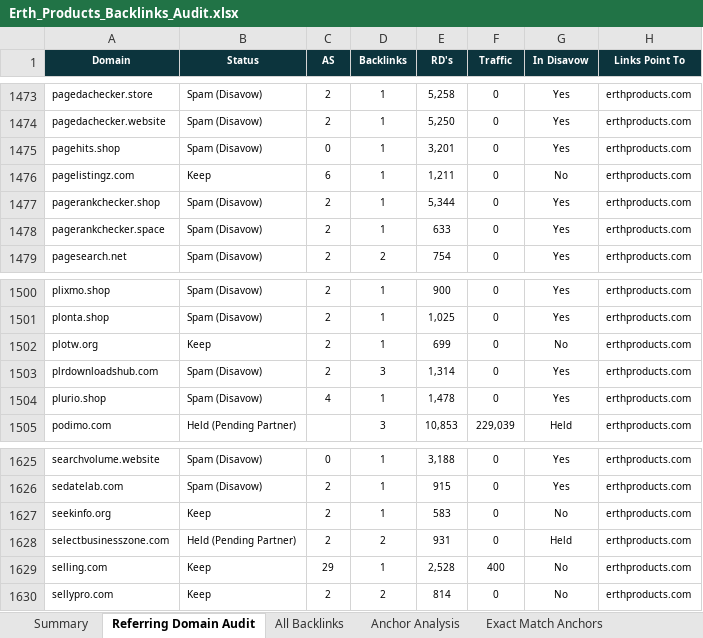
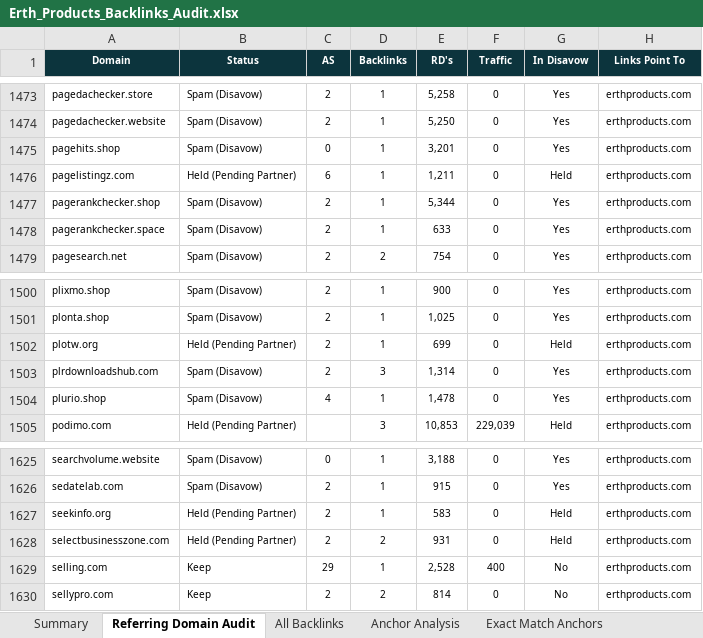
Before and after one commit to fahadahmad-ship-it/test, an Excel workbook: erth/out/Erth_Products_Backlinks_Audit.xlsx, sheet Referring Domain Audit, drawn as a sheet; only a part is shown, gaps mark what is left out; values as stored, in another font and other column widths than the file's, no borders; the diff covers the shown part only; the diff names each change by its address in the sheet, - before the commit and + after, or states it on an @@ line.

```diff
--- a/erth/out/Erth_Products_Backlinks_Audit.xlsx (sheet Referring Domain Audit)
+++ b/erth/out/Erth_Products_Backlinks_Audit.xlsx (sheet Referring Domain Audit)
-B1476 (Status): Keep
+B1476 (Status): Held (Pending Partner)
-G1476 (In Disavow): No
+G1476 (In Disavow): Held
-B1502 (Status): Keep
+B1502 (Status): Held (Pending Partner)
-G1502 (In Disavow): No
+G1502 (In Disavow): Held
-B1627 (Status): Keep
+B1627 (Status): Held (Pending Partner)
-G1627 (In Disavow): No
+G1627 (In Disavow): Held
```
Also changed, not shown: 14 edited cells elsewhere in this sheet, sheet Pending Disavow Lines, sheet All Backlinks, sheet Summary, 3 other files.
